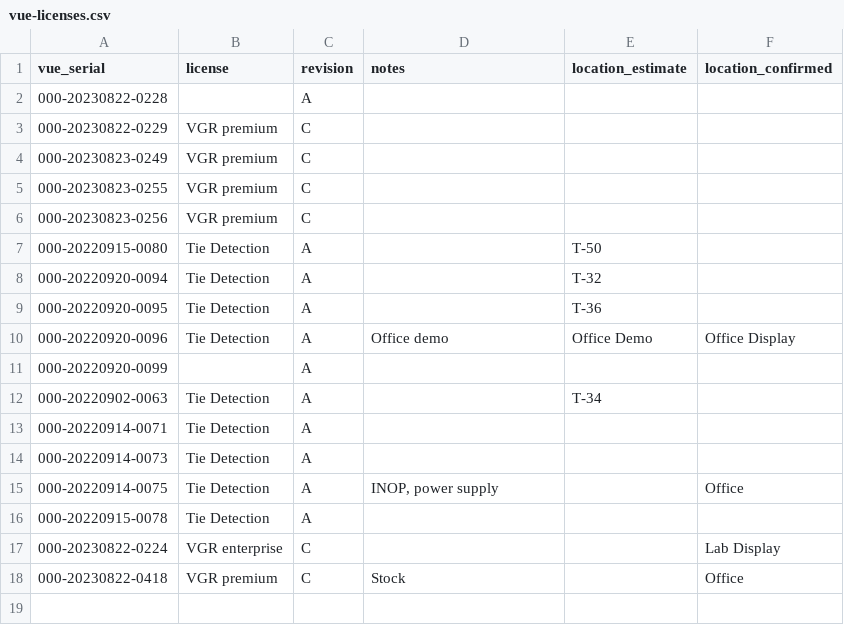
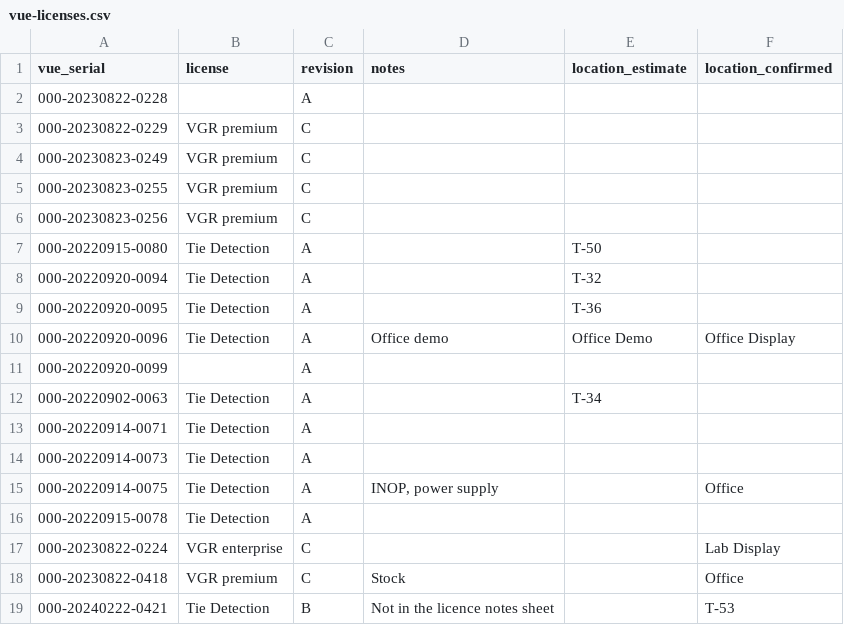
Before and after one commit to cotyc-bbrailtech/unit-info, a CSV file: src/data/vue-licenses.csv, drawn as a sheet.

```diff
--- a/src/data/vue-licenses.csv
+++ b/src/data/vue-licenses.csv
@@ -18 +18,2 @@ vue_serial,license,revision,notes,location_estimate,location_confirmed
 000-20230822-0418,VGR premium,C,Stock,,Office
+000-20240222-0421,Tie Detection,B,Not in the licence notes sheet,,T-53
```
Also changed, not shown: 3 other files.
